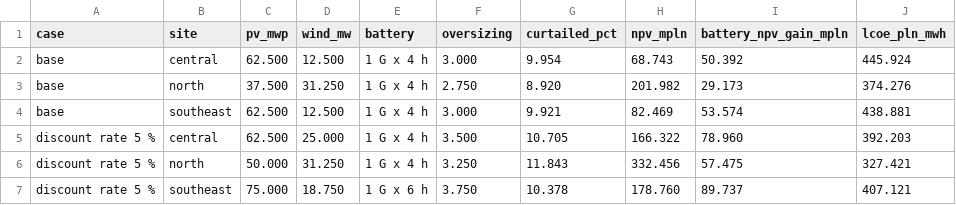
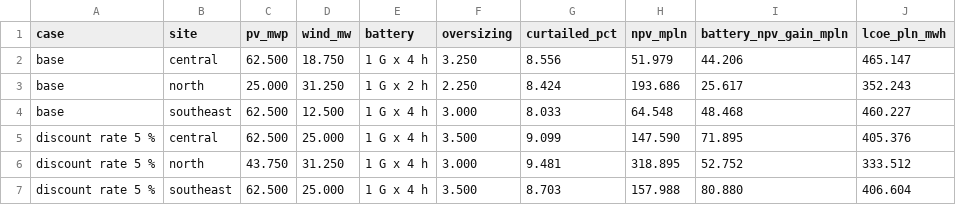
Before and after one commit to kwwaleszczynski-del/cable-pooling-sizer, a CSV file: results/sensitivity.csv, drawn as a sheet; only a part is shown; the diff covers the shown part only.

```diff
--- a/results/sensitivity.csv
+++ b/results/sensitivity.csv
@@ -1,7 +1,7 @@
 case,site,pv_mwp,wind_mw,battery,oversizing,curtailed_pct,npv_mpln,battery_npv_gain_mpln,lcoe_pln_mwh
-base,central,62.500,12.500,1 G x 4 h,3.000,9.954,68.743,50.392,445.924
-base,north,37.500,31.250,1 G x 4 h,2.750,8.920,201.982,29.173,374.276
-base,southeast,62.500,12.500,1 G x 4 h,3.000,9.921,82.469,53.574,438.881
-discount rate 5 %,central,62.500,25.000,1 G x 4 h,3.500,10.705,166.322,78.960,392.203
-discount rate 5 %,north,50.000,31.250,1 G x 4 h,3.250,11.843,332.456,57.475,327.421
-discount rate 5 %,southeast,75.000,18.750,1 G x 6 h,3.750,10.378,178.760,89.737,407.121
+base,central,62.500,18.750,1 G x 4 h,3.250,8.556,51.979,44.206,465.147
+base,north,25.000,31.250,1 G x 2 h,2.250,8.424,193.686,25.617,352.243
+base,southeast,62.500,12.500,1 G x 4 h,3.000,8.033,64.548,48.468,460.227
+discount rate 5 %,central,62.500,25.000,1 G x 4 h,3.500,9.099,147.590,71.895,405.376
+discount rate 5 %,north,43.750,31.250,1 G x 4 h,3.000,9.481,318.895,52.752,333.512
+discount rate 5 %,southeast,62.500,25.000,1 G x 4 h,3.500,8.703,157.988,80.880,406.604
```
Also changed, not shown: 2 added rows, 2 removed rows and 67 edited cells elsewhere in this file, results/annual_cf.csv, results/optimum.csv, 22 other files.
